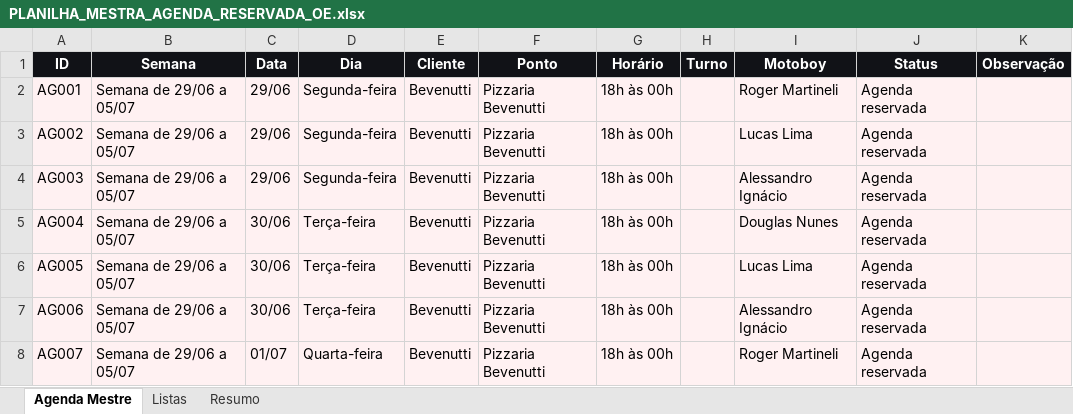
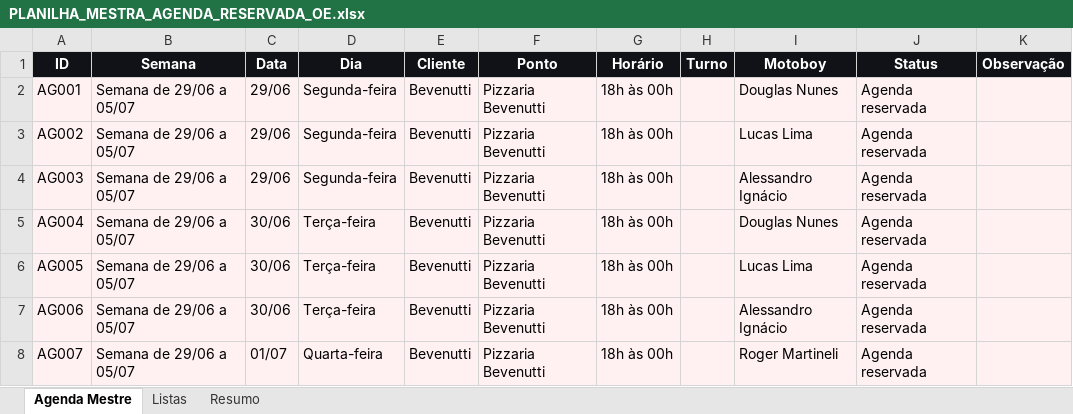
Before and after one commit to osascoexpressentregadores/agendaosascoexpress, an Excel workbook: 03_PLANILHAS_CONTROLE/PLANILHA_MESTRA_AGENDA_RESERVADA_OE.xlsx, sheet Agenda Mestre, drawn as a sheet; only a part is shown; values as stored, in another font and other column widths than the file's, no borders; table styles not drawn; the diff names each change by its address in the sheet, - before the commit and + after, or states it on an @@ line.

```diff
--- a/03_PLANILHAS_CONTROLE/PLANILHA_MESTRA_AGENDA_RESERVADA_OE.xlsx (sheet Agenda Mestre)
+++ b/03_PLANILHAS_CONTROLE/PLANILHA_MESTRA_AGENDA_RESERVADA_OE.xlsx (sheet Agenda Mestre)
-I2 (Motoboy): Roger Martineli
+I2 (Motoboy): Douglas Nunes
```
Also changed, not shown: 03_PLANILHAS_CONTROLE/PLANILHA_VISUAL_AGENDA_DIA_A_DIA_OE.xlsx, 3 other files.
